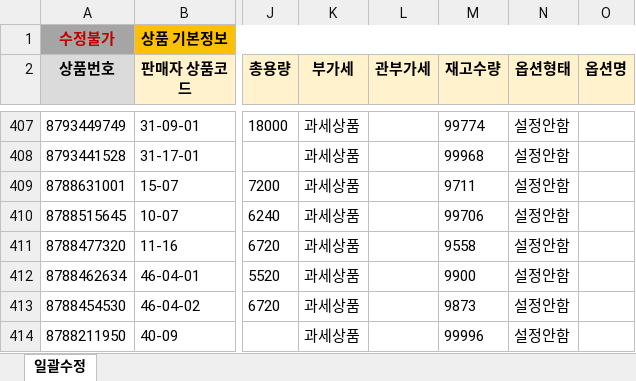
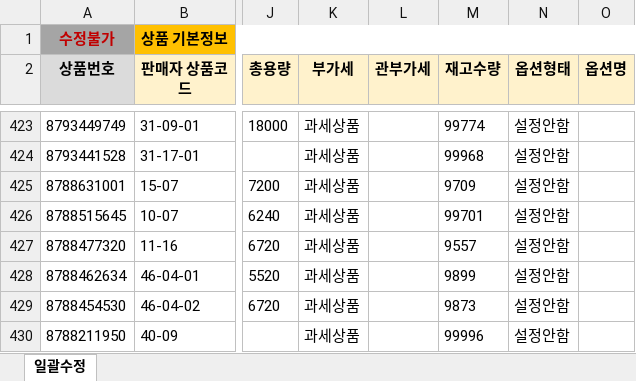
Before and after one commit to OURPROJECTDAO/work-automation-app, an Excel workbook: reference/listing_smartstore.xlsx, sheet 일괄수정, drawn as a sheet; only a part is shown, gaps mark what is left out; values as stored, in another font and other column widths than the file's, no borders; addresses are those after the commit; the diff covers the shown part only; the diff names each change by its address in the sheet, - before the commit and + after, or states it on an @@ line.

```diff
--- a/reference/listing_smartstore.xlsx (sheet 일괄수정)
+++ b/reference/listing_smartstore.xlsx (sheet 일괄수정)
-M425 (재고수량): 9711
+M425 (재고수량): 9709
-M426 (재고수량): 99706
+M426 (재고수량): 99701
-M427 (재고수량): 9558
+M427 (재고수량): 9557
-M428 (재고수량): 9900
+M428 (재고수량): 9899
```
Also changed, not shown: 17 added rows and 70 edited cells elsewhere in this sheet.
